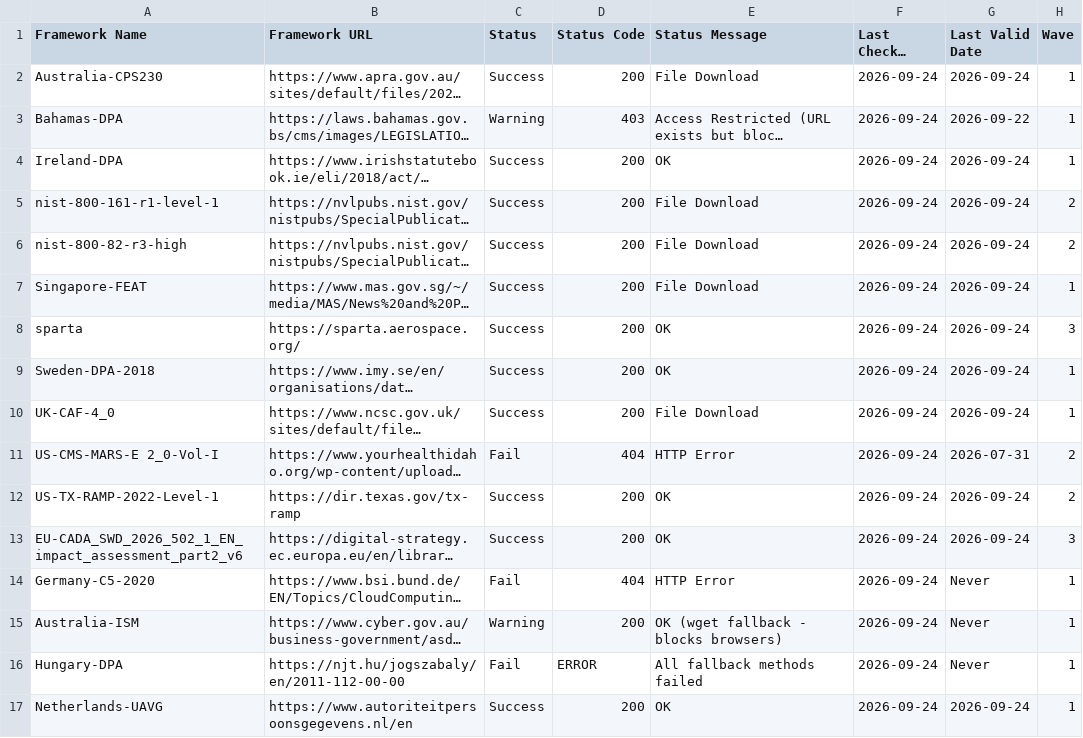
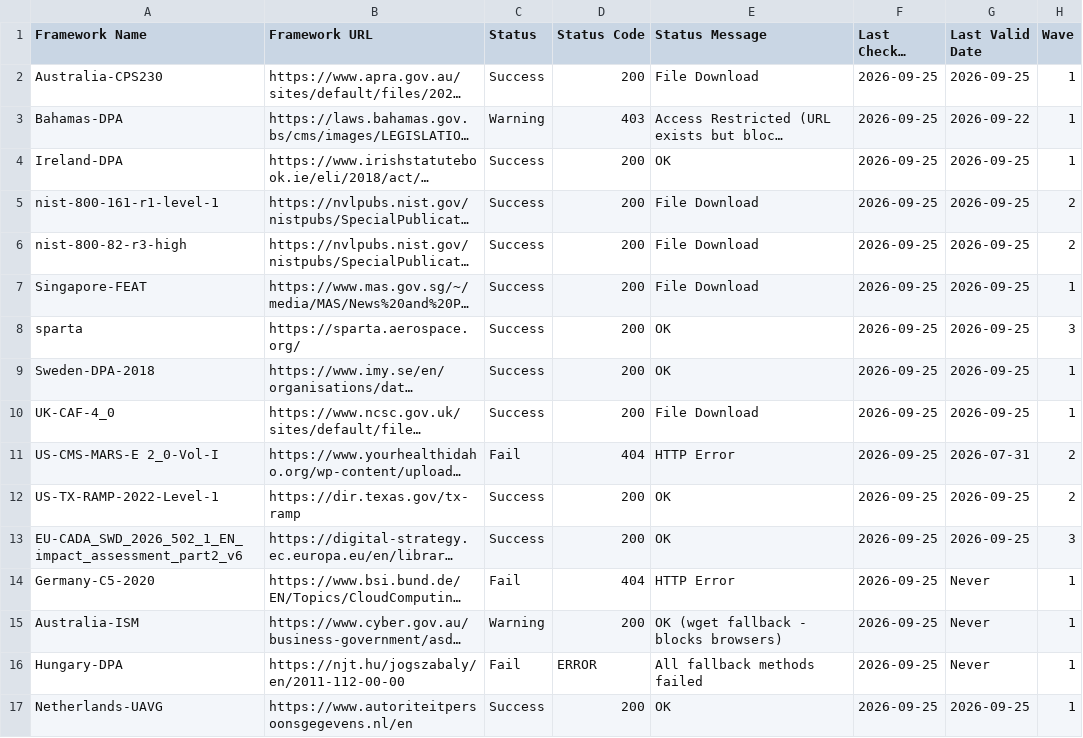
Before and after one commit to software-innovation-lab/url-checker, a CSV file: output/url_check_report.csv, drawn as a sheet; long unchanged cells end in …; the diff names each change by its address in the sheet, - before the commit and + after, or states it on an @@ line.

```diff
--- a/output/url_check_report.csv
+++ b/output/url_check_report.csv
-F2:F17 (Last Checked Date): 2026-09-24
+F2:F17 (Last Checked Date): 2026-09-25
-G2 (Last Valid Date): 2026-09-24
+G2 (Last Valid Date): 2026-09-25
-G4:G10 (Last Valid Date): 2026-09-24
+G4:G10 (Last Valid Date): 2026-09-25
-G12:G13 (Last Valid Date): 2026-09-24
+G12:G13 (Last Valid Date): 2026-09-25
-G17 (Last Valid Date): 2026-09-24
+G17 (Last Valid Date): 2026-09-25
```
Also changed, not shown: 1 other file.
